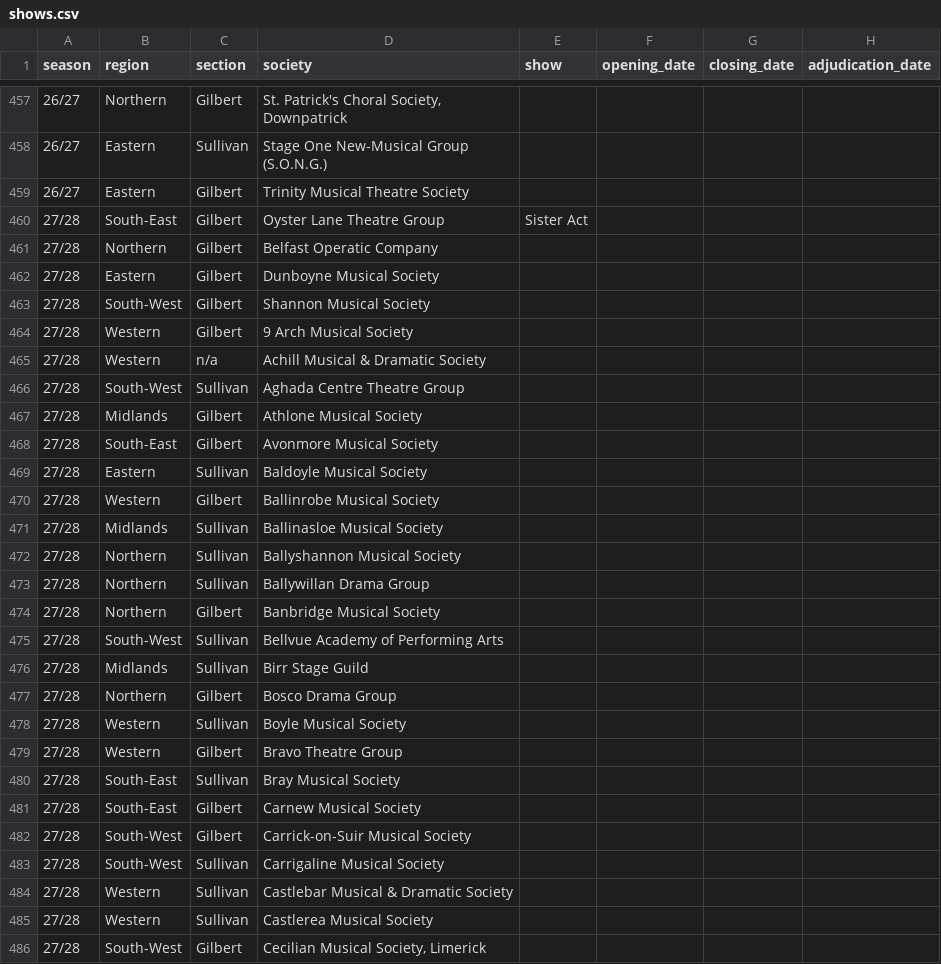
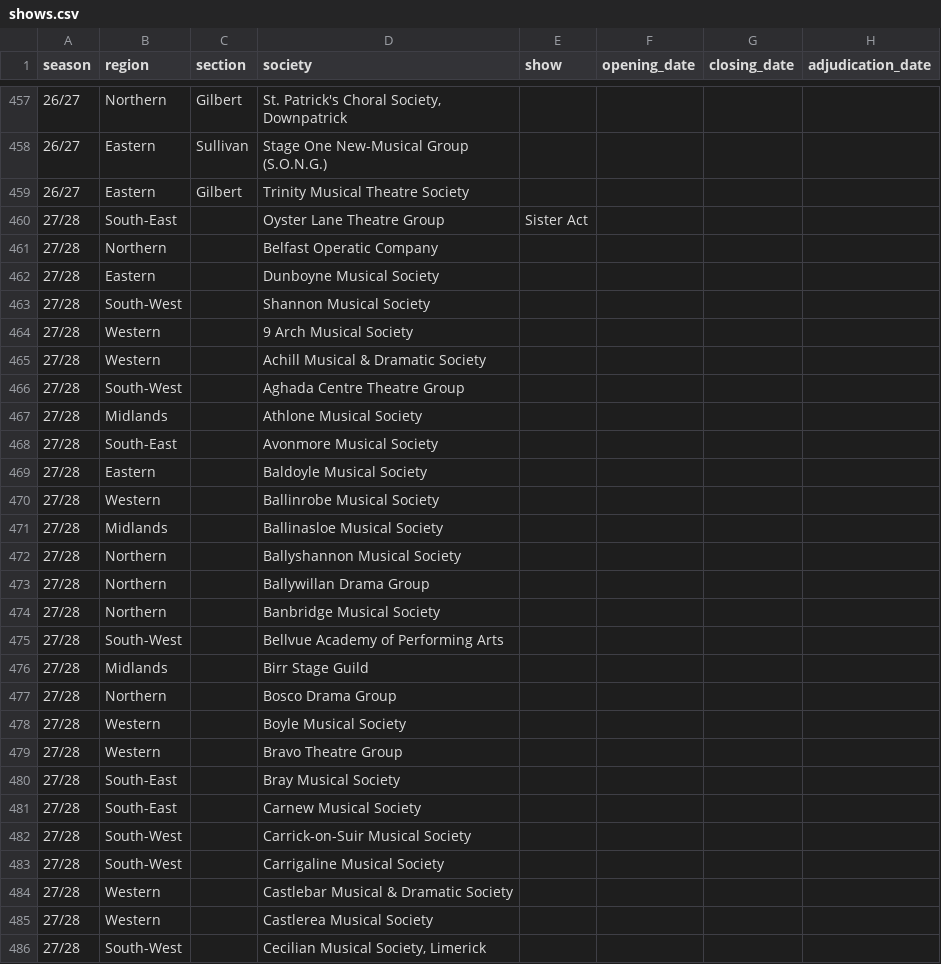
Before and after one commit to darraghcphotography/showcal, a CSV file: shows.csv, drawn as a sheet; only a part is shown, gaps mark what is left out; the diff covers the shown part only; the diff names each change by its address in the sheet, - before the commit and + after, or states it on an @@ line.

Commit message:
Stop showing a presumptive tier for season 27/28
The spreadsheet fills in a copied-forward guess for next season's tier
rather than an actual AIMS decision - no confirmed list is published yet.
Showing it as fact was already wrong once (North Wexford's real 26/27
tier differed from the spreadsheet's guess, confirmed and fixed manually
in production). Blank shows.section for every 27/28 row on import instead
of trusting it, and clean the CSV itself the same way - every template
already renders a blank section as "-", so no display changes needed.
Remove 27/28 from UNCONFIRMED_TIER_SEASONS once AIMS actually publishes
real tier decisions for it.

```diff
--- a/shows.csv
+++ b/shows.csv
-C460:C464 (section): Gilbert
+C460:C464 (section): (empty)
-C465 (section): n/a
+C465 (section): (empty)
-C466 (section): Sullivan
+C466 (section): (empty)
-C467:C468 (section): Gilbert
+C467:C468 (section): (empty)
-C469 (section): Sullivan
+C469 (section): (empty)
-C470 (section): Gilbert
+C470 (section): (empty)
-C471:C473 (section): Sullivan
+C471:C473 (section): (empty)
-C474 (section): Gilbert
+C474 (section): (empty)
-C475:C476 (section): Sullivan
+C475:C476 (section): (empty)
-C477 (section): Gilbert
+C477 (section): (empty)
-C478 (section): Sullivan
+C478 (section): (empty)
-C479 (section): Gilbert
+C479 (section): (empty)
-C480 (section): Sullivan
+C480 (section): (empty)
-C481:C482 (section): Gilbert
+C481:C482 (section): (empty)
-C483:C485 (section): Sullivan
+C483:C485 (section): (empty)
-C486 (section): Gilbert
+C486 (section): (empty)
```
Also changed, not shown: 85 edited cells elsewhere in this file, 1 other file.
